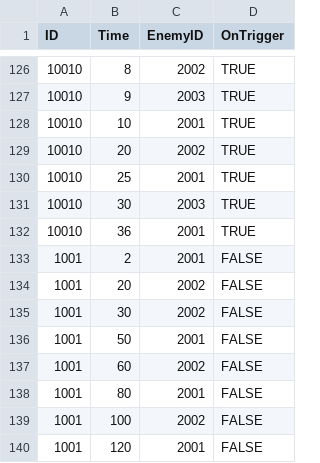
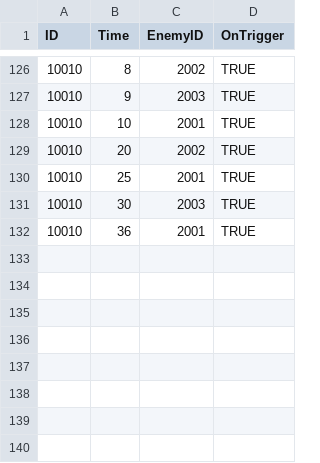
Before and after one commit to LAKAN966/Project_P, a CSV file: Assets/Resources/Data/WaveData.csv, drawn as a sheet; only a part is shown, gaps mark what is left out.

```diff
--- a/Assets/Resources/Data/WaveData.csv
+++ b/Assets/Resources/Data/WaveData.csv
@@ -132,9 +132 @@ ID,Time,EnemyID,OnTrigger
 10010,36,2001,TRUE
-1001,2,2001,FALSE
-1001,20,2002,FALSE
-1001,30,2002,FALSE
-1001,50,2001,FALSE
-1001,60,2002,FALSE
-1001,80,2001,FALSE
-1001,100,2002,FALSE
-1001,120,2001,FALSE
```
Also changed, not shown: Assets/Resources/Data/StageData.csv, 4 other files.
